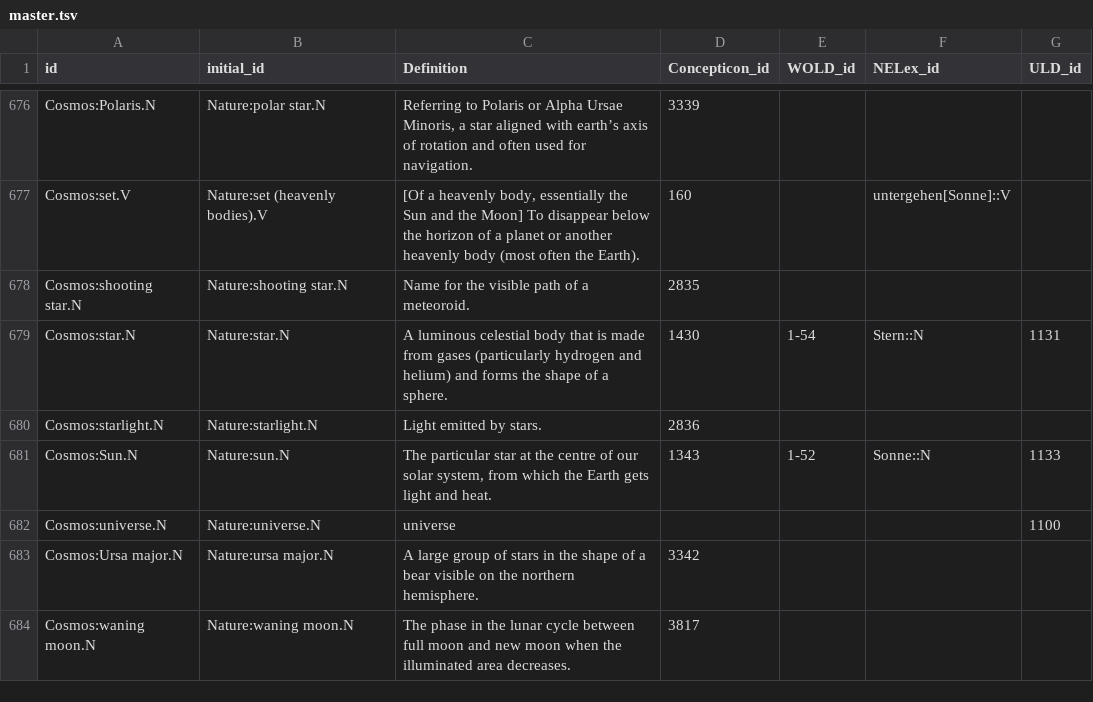
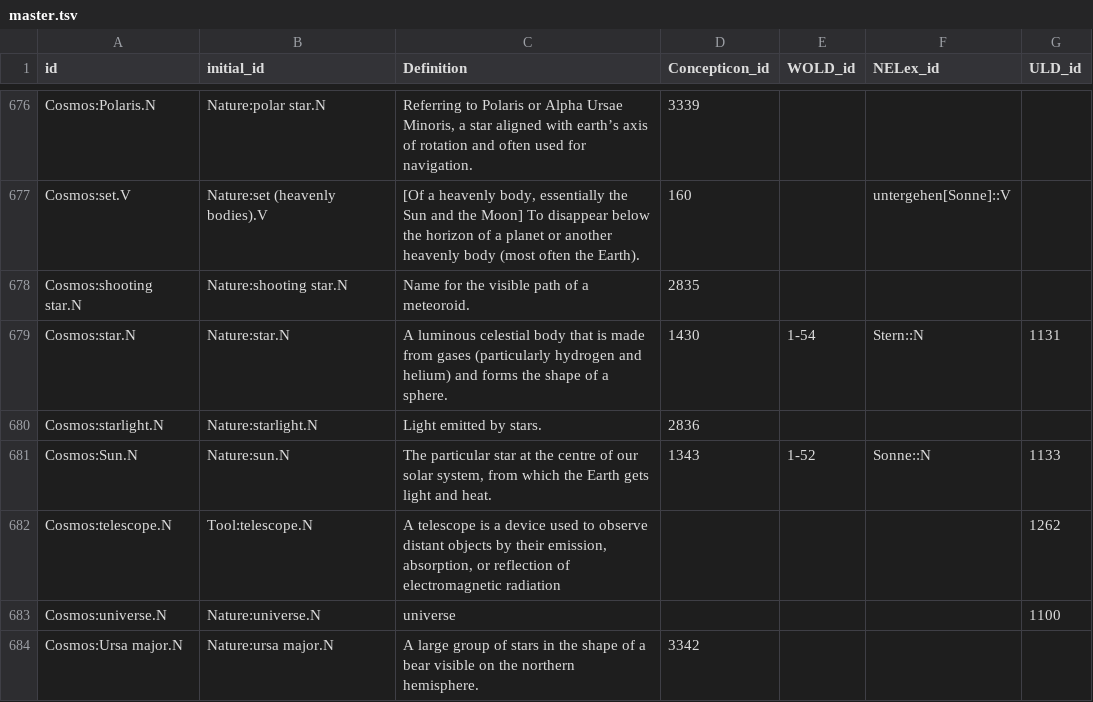
Before and after one commit to barumau/panlexia, a TSV file: data/master.tsv, drawn as a sheet; only a part is shown, gaps mark what is left out; the shorter side is filled out with more unchanged rows; the diff covers the shown part only; the diff names each change by its address in the sheet, - before the commit and + after, or states it on an @@ line.

Commit message:
Rename ids for zebra, spoon, telescope and chest (strong box).

```diff
--- a/data/master.tsv
+++ b/data/master.tsv
+row 682: Cosmos:telescope.N | Tool:telescope.N | A telescope is a device used to observe distant objects by their emission, absorption, or reflection of electromagnetic radiation |  |  |  | 1262
```
Also changed, not shown: 3 added rows and 4 removed rows elsewhere in this file.
